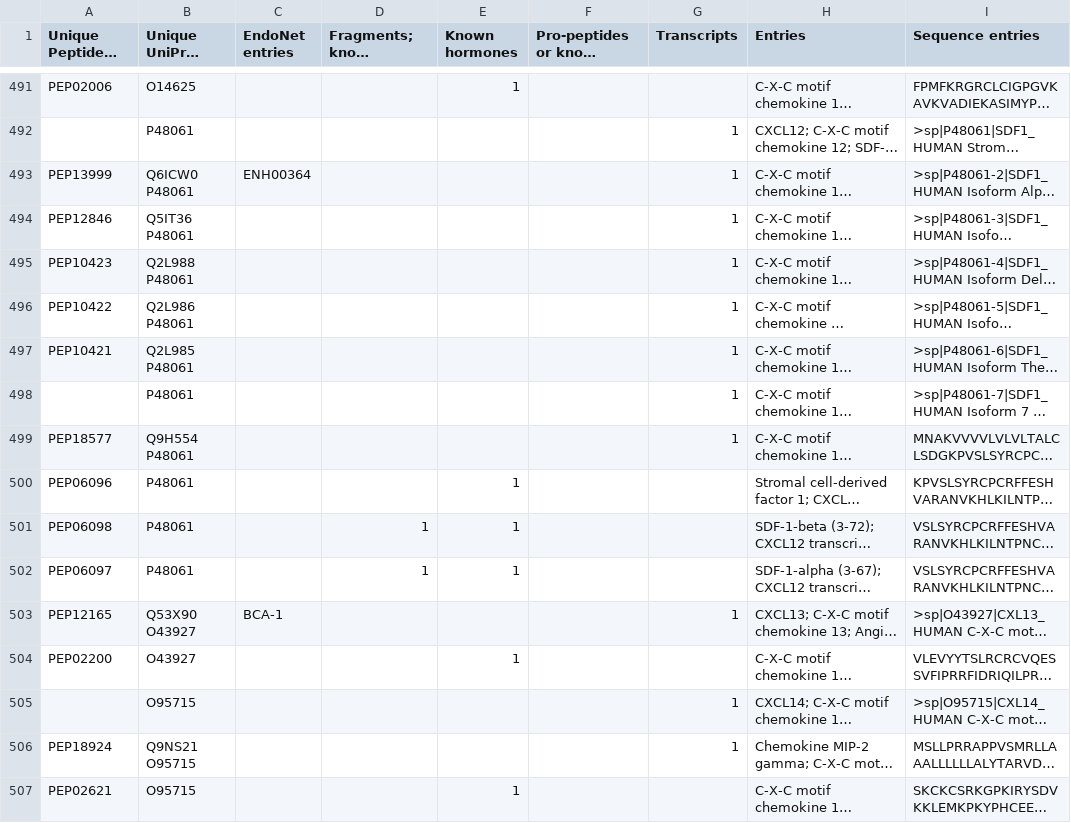
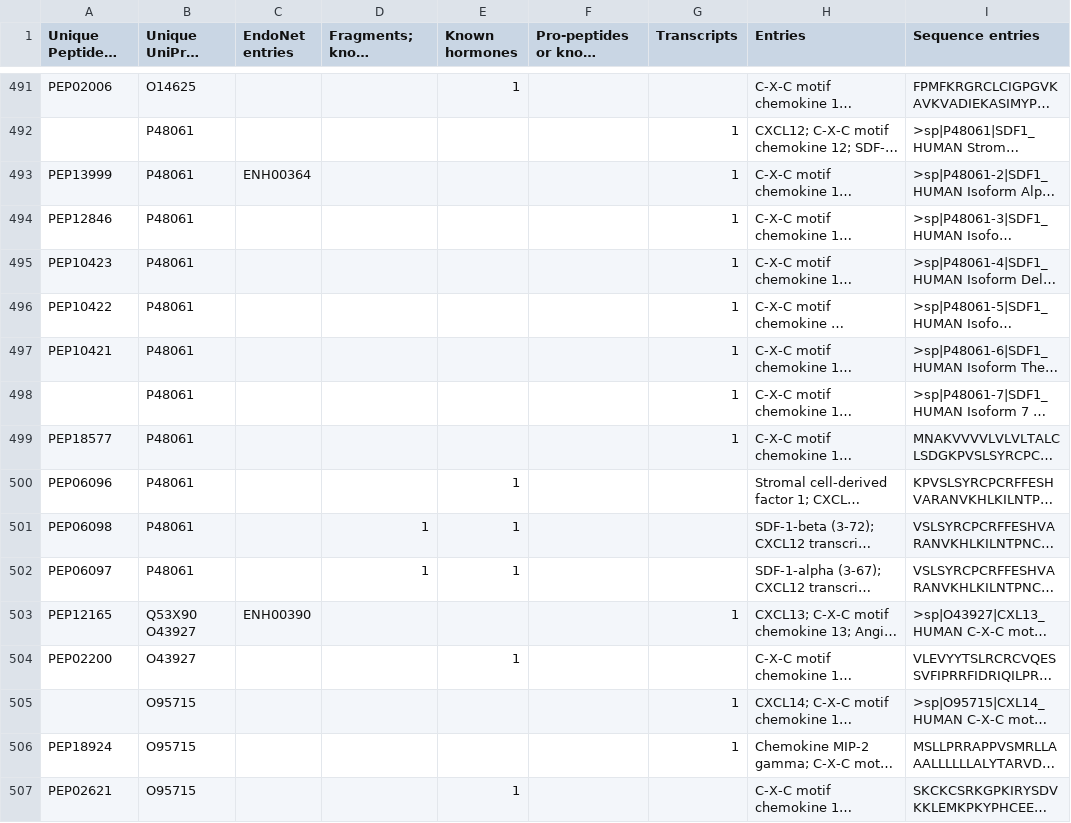
Before and after one commit to nurith/PeptideCatalog, a CSV file: file.csv, drawn as a sheet; only a part is shown, gaps mark what is left out; long unchanged cells end in …; ↵ is a line break in a cell; the diff covers the shown part only; the diff names each change by its address in the sheet, - before the commit and + after, or states it on an @@ line.

```diff
--- a/file.csv
+++ b/file.csv
-B493 (Unique UniProt entries): Q6ICW0 ↵ P48061
+B493 (Unique UniProt entries): P48061
-B494 (Unique UniProt entries): Q5IT36 ↵ P48061
+B494 (Unique UniProt entries): P48061
-B495 (Unique UniProt entries): Q2L988 ↵ P48061
+B495 (Unique UniProt entries): P48061
-B496 (Unique UniProt entries): Q2L986 ↵ P48061
+B496 (Unique UniProt entries): P48061
-B497 (Unique UniProt entries): Q2L985 ↵ P48061
+B497 (Unique UniProt entries): P48061
-B499 (Unique UniProt entries): Q9H554 ↵ P48061
+B499 (Unique UniProt entries): P48061
-C503 (EndoNet entries): BCA-1
+C503 (EndoNet entries): ENH00390
-B506 (Unique UniProt entries): Q9NS21 ↵ O95715
+B506 (Unique UniProt entries): O95715
```
Also changed, not shown: 93 edited cells elsewhere in this file, 1 other file.
